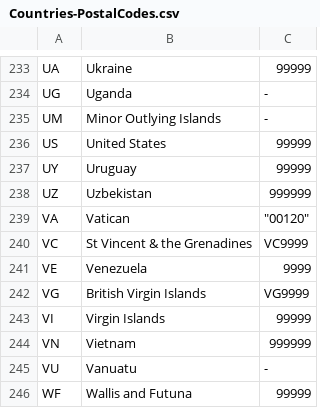
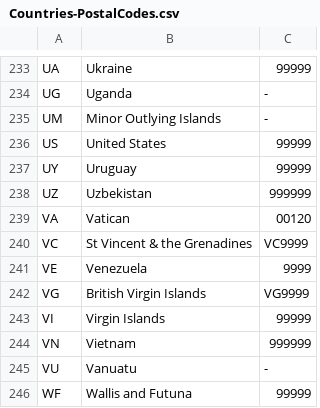
Before and after one commit to reflect-framework/reflect-framework, a CSV file: reflect/reflect-infrastructure-random-generator/src/main/resources/nth/reflect/fw/infrastructure/random/csv/Countries-PostalCodes.csv, drawn as a sheet; only a part is shown, gaps mark what is left out; the diff covers the shown part only.

```diff
--- a/reflect/reflect-infrastructure-random-generator/src/main/resources/nth/reflect/fw/infrastructure/random/csv/Countries-PostalCodes.csv
+++ b/reflect/reflect-infrastructure-random-generator/src/main/resources/nth/reflect/fw/infrastructure/random/csv/Countries-PostalCodes.csv
@@ -238,3 +238,3 @@ UY;Uruguay;99999
 UZ;Uzbekistan;999999
-VA;Vatican;"""00120"""
+VA;Vatican;00120
 VC;St Vincent & the Grenadines;VC9999
```
Also changed, not shown: 10 edited cells elsewhere in this file, 5 other files.
